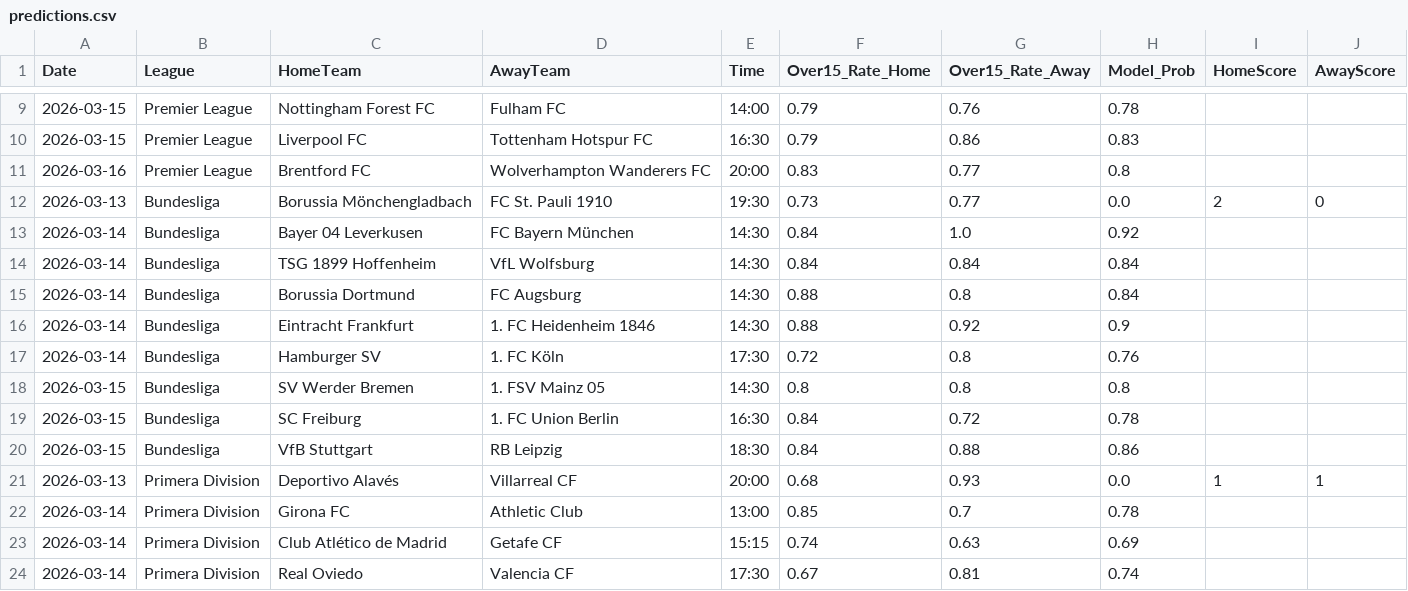
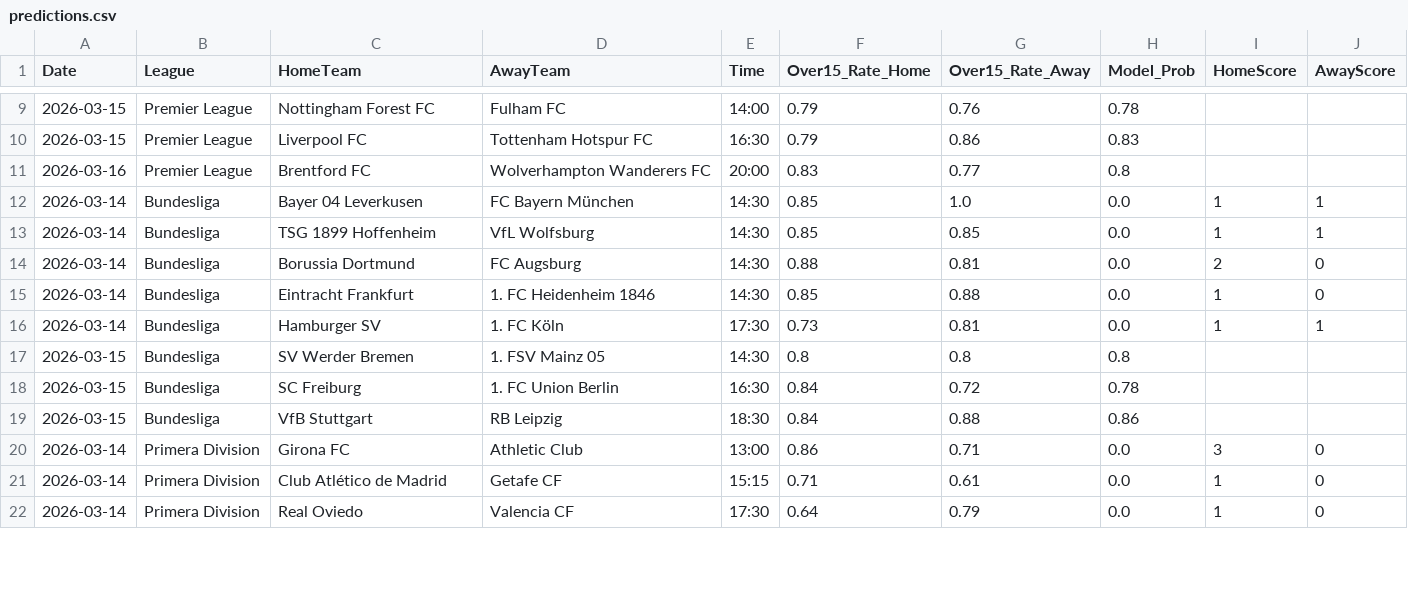
Before and after one commit to Simplykay/kays-Super-Predictor, a CSV file: predictions.csv, drawn as a sheet; only a part is shown, gaps mark what is left out; the diff covers the shown part only.

```diff
--- a/predictions.csv
+++ b/predictions.csv
@@ -11,8 +11,7 @@ Date,League,HomeTeam,AwayTeam,Time,Over15_Rate_Home,Over15_Rate_Away,Model_Prob,
 2026-03-16,Premier League,Brentford FC,Wolverhampton Wanderers FC,20:00,0.83,0.77,0.8,,
-2026-03-13,Bundesliga,Borussia Mönchengladbach,FC St. Pauli 1910,19:30,0.73,0.77,0.0,2,0
-2026-03-14,Bundesliga,Bayer 04 Leverkusen,FC Bayern München,14:30,0.84,1.0,0.92,,
-2026-03-14,Bundesliga,TSG 1899 Hoffenheim,VfL Wolfsburg,14:30,0.84,0.84,0.84,,
-2026-03-14,Bundesliga,Borussia Dortmund,FC Augsburg,14:30,0.88,0.8,0.84,,
-2026-03-14,Bundesliga,Eintracht Frankfurt,1. FC Heidenheim 1846,14:30,0.88,0.92,0.9,,
-2026-03-14,Bundesliga,Hamburger SV,1. FC Köln,17:30,0.72,0.8,0.76,,
+2026-03-14,Bundesliga,Bayer 04 Leverkusen,FC Bayern München,14:30,0.85,1.0,0.0,1,1
+2026-03-14,Bundesliga,TSG 1899 Hoffenheim,VfL Wolfsburg,14:30,0.85,0.85,0.0,1,1
+2026-03-14,Bundesliga,Borussia Dortmund,FC Augsburg,14:30,0.88,0.81,0.0,2,0
+2026-03-14,Bundesliga,Eintracht Frankfurt,1. FC Heidenheim 1846,14:30,0.85,0.88,0.0,1,0
+2026-03-14,Bundesliga,Hamburger SV,1. FC Köln,17:30,0.73,0.81,0.0,1,1
 2026-03-15,Bundesliga,SV Werder Bremen,1. FSV Mainz 05,14:30,0.8,0.8,0.8,,
@@ -20,5 +19,4 @@ Date,League,HomeTeam,AwayTeam,Time,Over15_Rate_Home,Over15_Rate_Away,Model_Prob,
 2026-03-15,Bundesliga,VfB Stuttgart,RB Leipzig,18:30,0.84,0.88,0.86,,
-2026-03-13,Primera Division,Deportivo Alavés,Villarreal CF,20:00,0.68,0.93,0.0,1,1
-2026-03-14,Primera Division,Girona FC,Athletic Club,13:00,0.85,0.7,0.78,,
-2026-03-14,Primera Division,Club Atlético de Madrid,Getafe CF,15:15,0.74,0.63,0.69,,
-2026-03-14,Primera Division,Real Oviedo,Valencia CF,17:30,0.67,0.81,0.74,,
+2026-03-14,Primera Division,Girona FC,Athletic Club,13:00,0.86,0.71,0.0,3,0
+2026-03-14,Primera Division,Club Atlético de Madrid,Getafe CF,15:15,0.71,0.61,0.0,1,0
+2026-03-14,Primera Division,Real Oviedo,Valencia CF,17:30,0.64,0.79,0.0,1,0
```
Also changed, not shown: 4 added rows, 2 removed rows and 56 edited cells elsewhere in this file.
